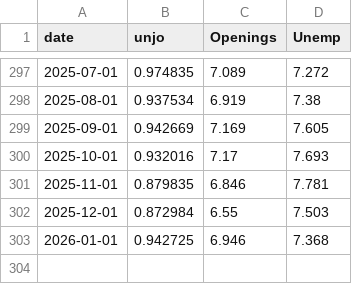
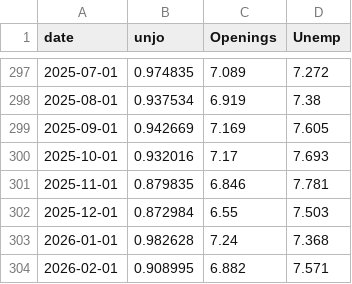
Before and after one commit to bdecon/bdecon.github.io, a CSV file: files/unjo.csv, drawn as a sheet; only a part is shown, gaps mark what is left out.

```diff
--- a/files/unjo.csv
+++ b/files/unjo.csv
@@ -302,2 +302,3 @@ date,unjo,Openings,Unemp
 2025-12-01,0.872984,6.55,7.503
-2026-01-01,0.942725,6.946,7.368
+2026-01-01,0.982628,7.24,7.368
+2026-02-01,0.908995,6.882,7.571
```
Also changed, not shown: files/hpi.csv, files/m2gdp.csv, 6 other files.
